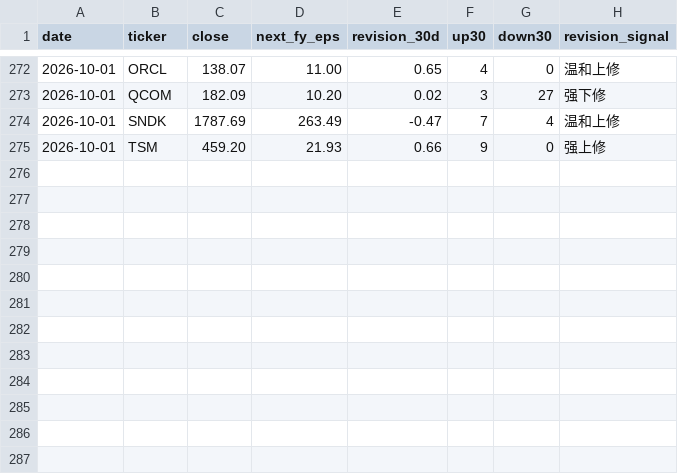
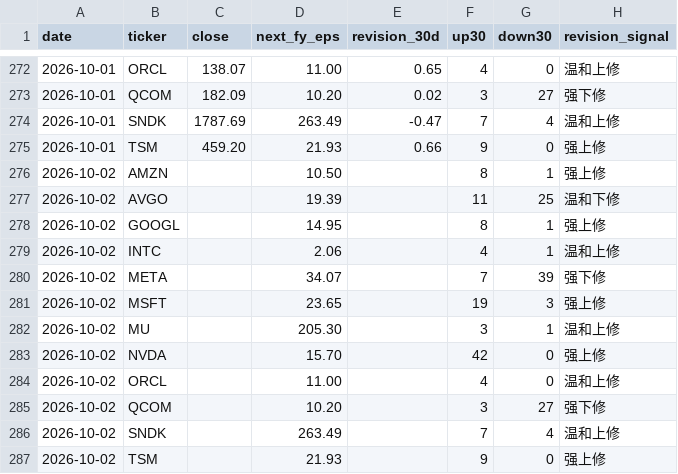
Before and after one commit to cool1990/Invest_Dashboard, a CSV file: data/raw/semis/oldsite/eps.csv, drawn as a sheet; only a part is shown, gaps mark what is left out; the diff names each change by its address in the sheet, - before the commit and + after, or states it on an @@ line.

```diff
--- a/data/raw/semis/oldsite/eps.csv
+++ b/data/raw/semis/oldsite/eps.csv
+row 276: 2026-10-02 | AMZN |  | 10.50 |  | 8 | 1 | 强上修
+row 277: 2026-10-02 | AVGO |  | 19.39 |  | 11 | 25 | 温和下修
+row 278: 2026-10-02 | GOOGL |  | 14.95 |  | 8 | 1 | 强上修
+row 279: 2026-10-02 | INTC |  | 2.06 |  | 4 | 1 | 温和上修
+row 280: 2026-10-02 | META |  | 34.07 |  | 7 | 39 | 强下修
+row 281: 2026-10-02 | MSFT |  | 23.65 |  | 19 | 3 | 强上修
+row 282: 2026-10-02 | MU |  | 205.30 |  | 3 | 1 | 温和上修
+row 283: 2026-10-02 | NVDA |  | 15.70 |  | 42 | 0 | 强上修
+row 284: 2026-10-02 | ORCL |  | 11.00 |  | 4 | 0 | 温和上修
+row 285: 2026-10-02 | QCOM |  | 10.20 |  | 3 | 27 | 强下修
+row 286: 2026-10-02 | SNDK |  | 263.49 |  | 7 | 4 | 温和上修
+row 287: 2026-10-02 | TSM |  | 21.93 |  | 9 | 0 | 强上修
```
Also changed, not shown: data/raw/fred/A34SNO.csv, data/raw/semis/oldsite/gpu.csv, 9 other files.
